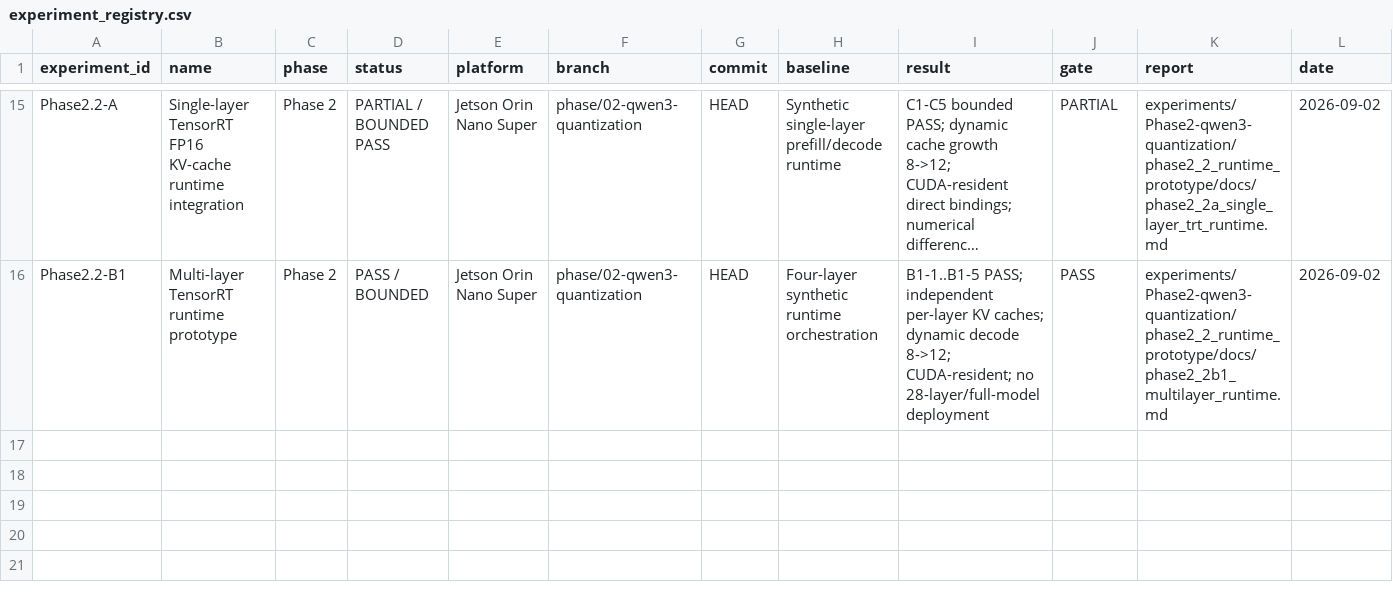
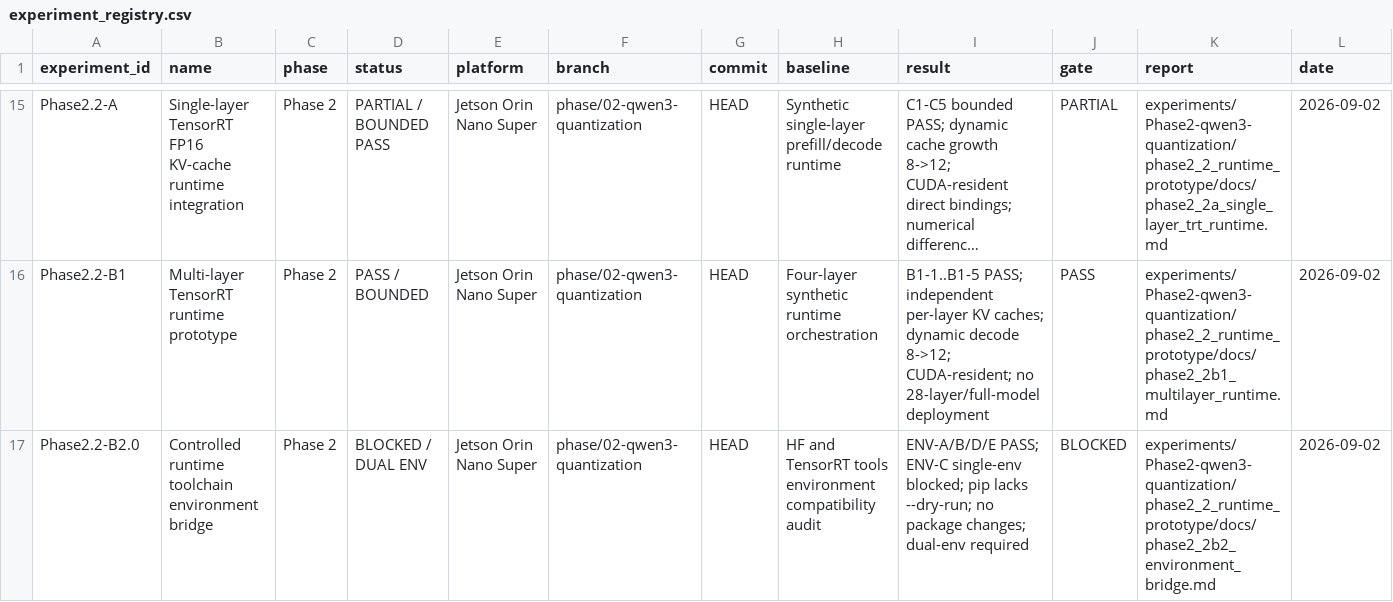
Before and after one commit to FlankKaicoder/jetson-qwen-inference-lab, a CSV file: results/experiment_registry.csv, drawn as a sheet; only a part is shown, gaps mark what is left out; long unchanged cells end in …; the diff names each change by its address in the sheet, - before the commit and + after, or states it on an @@ line.

Commit message:
phase2: bridge qwen3 TensorRT tool environment

```diff
--- a/results/experiment_registry.csv
+++ b/results/experiment_registry.csv
+row 17: Phase2.2-B2.0 | Controlled runtime toolchain environment bridge | Phase 2 | BLOCKED / DUAL ENV | Jetson Orin Nano Super | phase/02-qwen3-quantization | HEAD | HF and TensorRT tools environment compatibility audit | ENV-A/B/D/E PASS; ENV-C single-env blocked; pip lacks --dry-run; no package changes; dual-env required | BLOCKED | experiments/Phase2-qwen3-quantization/phase2_2_runtime_prototype/docs/phase2_2b2_environment_bridge.md | 2026-09-02
```
Also changed, not shown: 16 other files.
